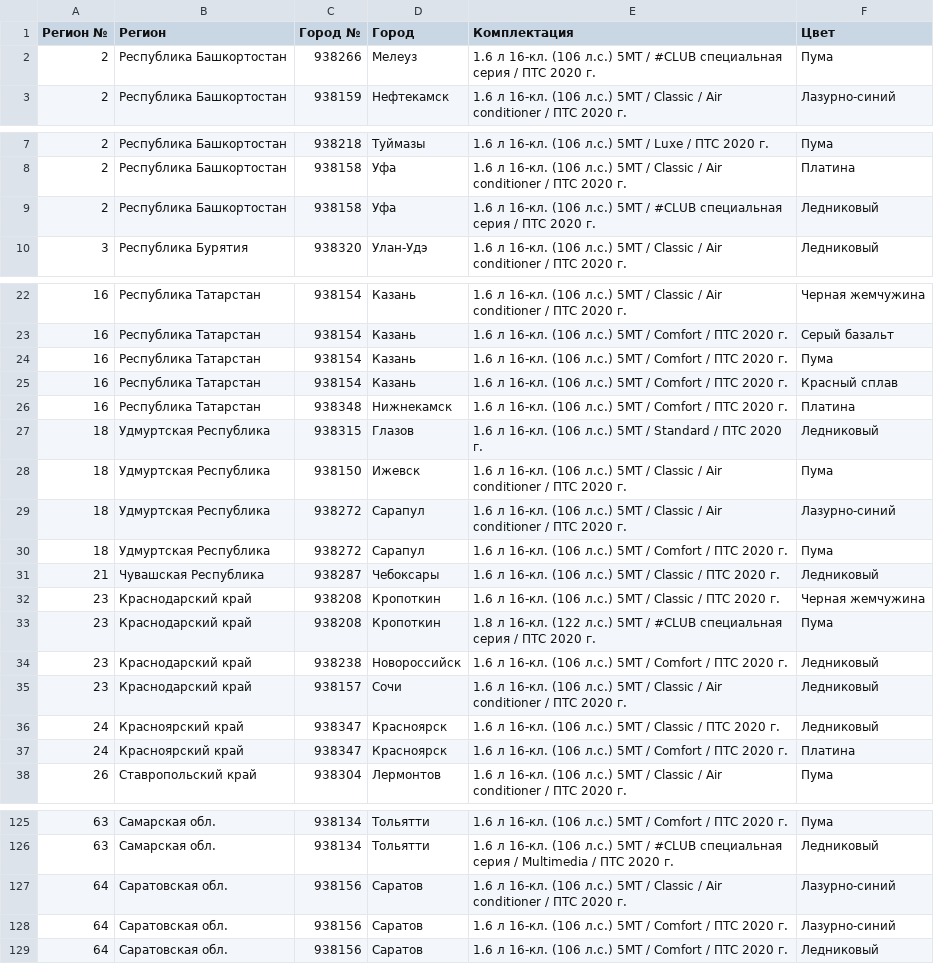
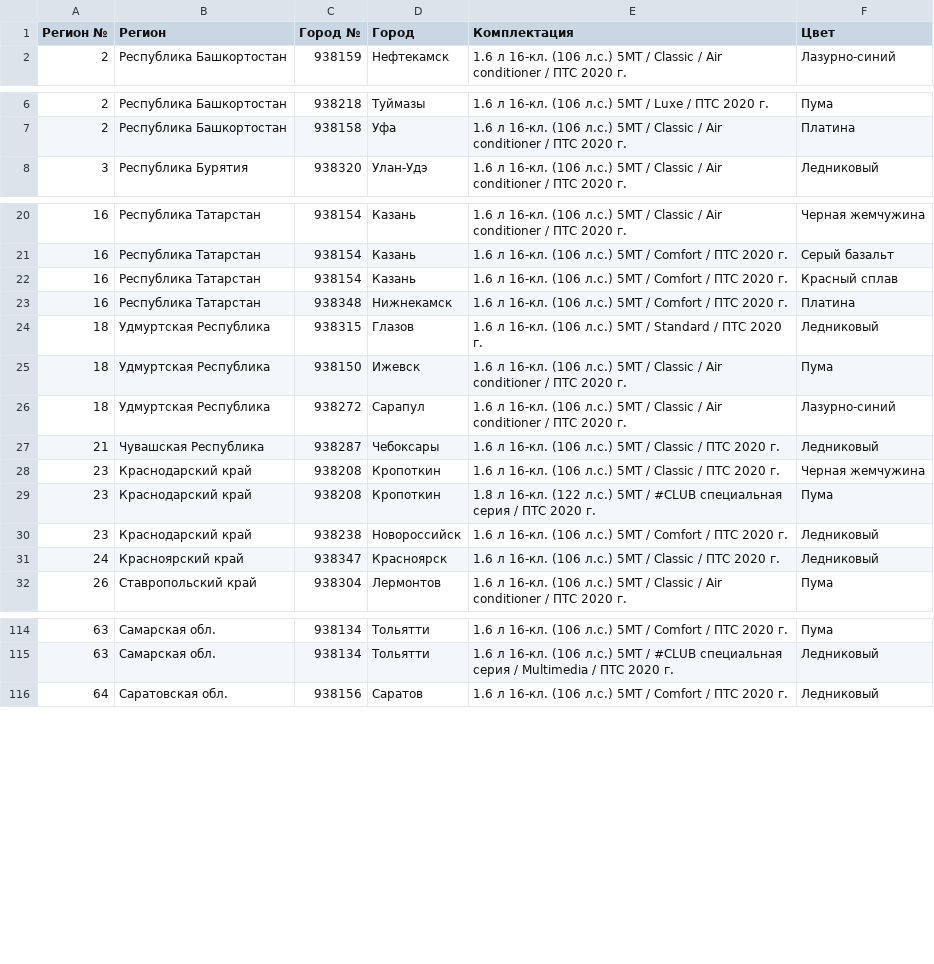
Before and after one commit to kafeg/ladacsv, a CSV file: xray_hatchback.csv, drawn as a sheet; only a part is shown, gaps mark what is left out; the diff covers the shown part only.

```diff
--- a/xray_hatchback.csv
+++ b/xray_hatchback.csv
@@ -1,3 +1,2 @@
 Регион №, Регион, Город №, Город, Комплектация, Цвет
-2, Республика Башкортостан, 938266, Мелеуз, 1.6 л 16-кл. (106 л.с.) 5МТ / #CLUB специальная серия / ПТС 2020 г., Пума
 2, Республика Башкортостан, 938159, Нефтекамск, 1.6 л 16-кл. (106 л.с.) 5МТ / Classic / Air conditioner / ПТС 2020 г., Лазурно-синий
@@ -8,3 +7,2 @@
 2, Республика Башкортостан, 938158, Уфа, 1.6 л 16-кл. (106 л.с.) 5МТ / Classic / Air conditioner / ПТС 2020 г., Платина
-2, Республика Башкортостан, 938158, Уфа, 1.6 л 16-кл. (106 л.с.) 5МТ / #CLUB специальная серия / ПТС 2020 г., Ледниковый
 3, Республика Бурятия, 938320, Улан-Удэ, 1.6 л 16-кл. (106 л.с.) 5МТ / Classic / Air conditioner / ПТС 2020 г., Ледниковый
@@ -23,3 +21,2 @@
 16, Республика Татарстан, 938154, Казань, 1.6 л 16-кл. (106 л.с.) 5МТ / Comfort / ПТС 2020 г., Серый базальт
-16, Республика Татарстан, 938154, Казань, 1.6 л 16-кл. (106 л.с.) 5МТ / Comfort / ПТС 2020 г., Пума
 16, Республика Татарстан, 938154, Казань, 1.6 л 16-кл. (106 л.с.) 5МТ / Comfort / ПТС 2020 г., Красный сплав
@@ -29,3 +26,2 @@
 18, Удмуртская Республика, 938272, Сарапул, 1.6 л 16-кл. (106 л.с.) 5МТ / Classic / Air conditioner / ПТС 2020 г., Лазурно-синий
-18, Удмуртская Республика, 938272, Сарапул, 1.6 л 16-кл. (106 л.с.) 5МТ / Comfort / ПТС 2020 г., Пума
 21, Чувашская Республика, 938287, Чебоксары, 1.6 л 16-кл. (106 л.с.) 5МТ / Classic / ПТС 2020 г., Ледниковый
@@ -34,5 +30,3 @@
 23, Краснодарский край, 938238, Новороссийск, 1.6 л 16-кл. (106 л.с.) 5МТ / Comfort / ПТС 2020 г., Ледниковый
-23, Краснодарский край, 938157, Сочи, 1.6 л 16-кл. (106 л.с.) 5МТ / Classic / Air conditioner / ПТС 2020 г., Ледниковый
 24, Красноярский край, 938347, Красноярск, 1.6 л 16-кл. (106 л.с.) 5МТ / Classic / ПТС 2020 г., Ледниковый
-24, Красноярский край, 938347, Красноярск, 1.6 л 16-кл. (106 л.с.) 5МТ / Comfort / ПТС 2020 г., Платина
 26, Ставропольский край, 938304, Лермонтов, 1.6 л 16-кл. (106 л.с.) 5МТ / Classic / Air conditioner / ПТС 2020 г., Пума
@@ -126,4 +115,2 @@
 63, Самарская обл., 938134, Тольятти, 1.6 л 16-кл. (106 л.с.) 5МТ / #CLUB специальная серия / Multimedia / ПТС 2020 г., Ледниковый
-64, Саратовская обл., 938156, Саратов, 1.6 л 16-кл. (106 л.с.) 5МТ / Classic / Air conditioner / ПТС 2020 г., Лазурно-синий
-64, Саратовская обл., 938156, Саратов, 1.6 л 16-кл. (106 л.с.) 5МТ / Comfort / ПТС 2020 г., Лазурно-синий
 64, Саратовская обл., 938156, Саратов, 1.6 л 16-кл. (106 л.с.) 5МТ / Comfort / ПТС 2020 г., Ледниковый
```
Also changed, not shown: 7 added rows, 8 removed rows, 2 moved rows and 6 edited cells elsewhere in this file, granta_sedan.csv, largus_universal.csv, 20 other files.
